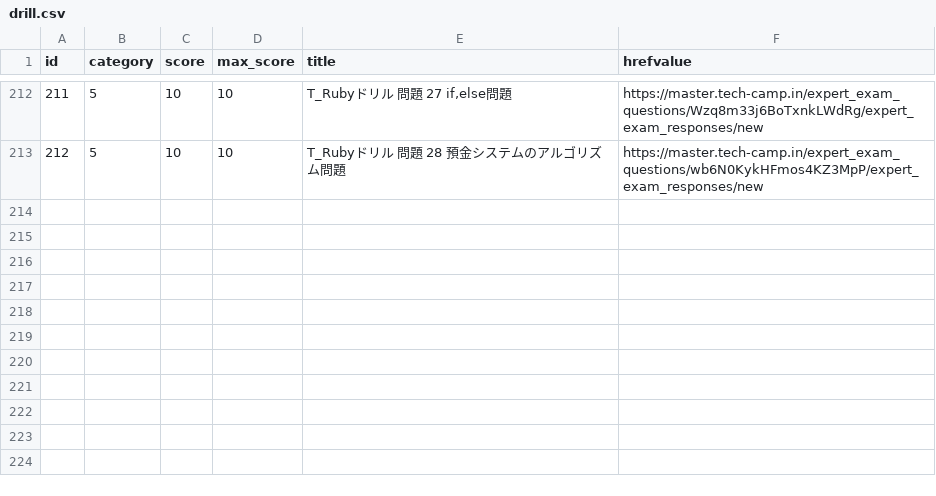
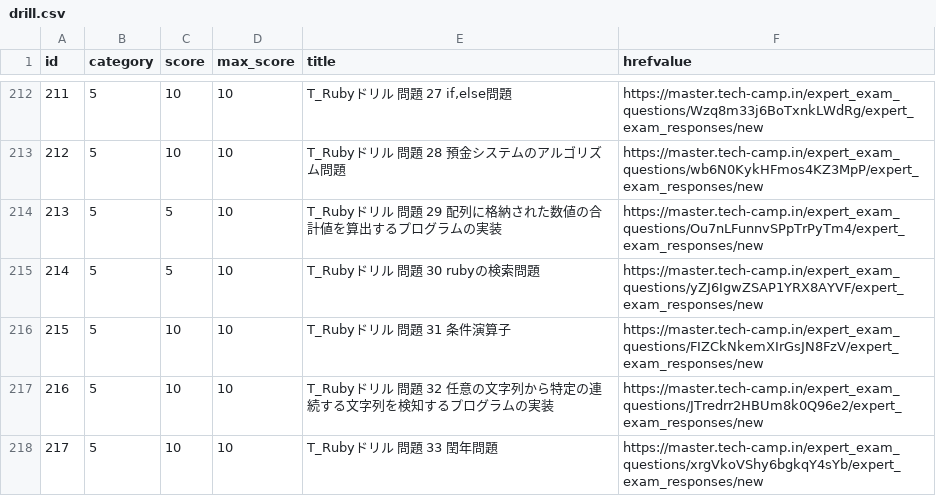
Before and after one commit to ytimesy/drillchart, a CSV file: drill.csv, drawn as a sheet; only a part is shown, gaps mark what is left out; the diff names each change by its address in the sheet, - before the commit and + after, or states it on an @@ line.

```diff
--- a/drill.csv
+++ b/drill.csv
+row 214: 213 | 5 | 5 | 10 | T_Rubyドリル 問題 29 配列に格納された数値の合計値を算出するプログラムの実装 | https://master.tech-camp.in/expert_exam_questions/Ou7nLFunnvSPpTrPyTm4/expert_exam_responses/new
+row 215: 214 | 5 | 5 | 10 | T_Rubyドリル 問題 30 rubyの検索問題 | https://master.tech-camp.in/expert_exam_questions/yZJ6IgwZSAP1YRX8AYVF/expert_exam_responses/new
+row 216: 215 | 5 | 10 | 10 | T_Rubyドリル 問題 31 条件演算子 | https://master.tech-camp.in/expert_exam_questions/FIZCkNkemXIrGsJN8FzV/expert_exam_responses/new
+row 217: 216 | 5 | 10 | 10 | T_Rubyドリル 問題 32 任意の文字列から特定の連続する文字列を検知するプログラムの実装 | https://master.tech-camp.in/expert_exam_questions/JTredrr2HBUm8k0Q96e2/expert_exam_responses/new
+row 218: 217 | 5 | 10 | 10 | T_Rubyドリル 問題 33 閏年問題 | https://master.tech-camp.in/expert_exam_questions/xrgVkoVShy6bgkqY4sYb/expert_exam_responses/new
```
Also changed, not shown: 2 other files.
